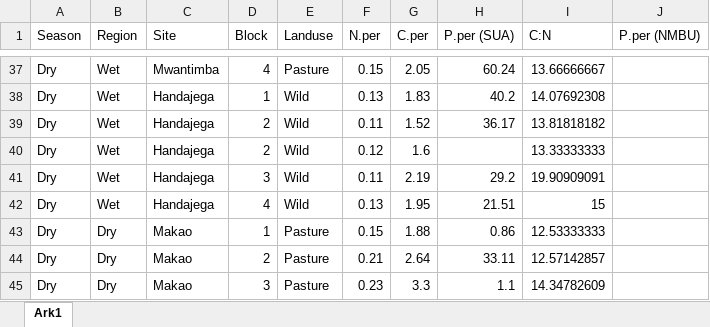
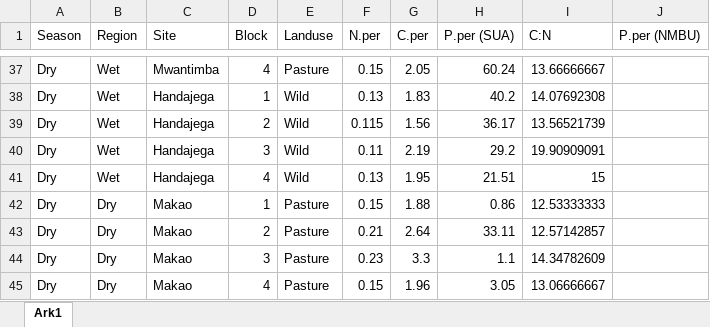
Before and after one commit to JamesDMSpeed/AfricanBioServices-Vegetation-and-soils, an Excel workbook: Termites/Soil data/Soil_Nutrient.xlsx, sheet Ark1, drawn as a sheet; only a part is shown, gaps mark what is left out; the shorter side is filled out with more unchanged rows; values as stored, in another font and other column widths than the file's, no borders; the diff names each change by its address in the sheet, - before the commit and + after, or states it on an @@ line.

Commit message:
Corrected a "mistake". Had two values for same block in nutrient data (Handajega W2). This created to many observations in the fulldata set. So then the avarage of these two values were calculated.

```diff
--- a/Termites/Soil data/Soil_Nutrient.xlsx (sheet Ark1)
+++ b/Termites/Soil data/Soil_Nutrient.xlsx (sheet Ark1)
-F39 (N.per): 0.11
+F39 (N.per): 0.115
-G39 (C.per): 1.52
+G39 (C.per): 1.56
-I39 (C:N): 13.81818182
+I39 (C:N): 13.56521739
-row 40: Dry | Wet | Handajega | 2 | Wild | 0.12 | 1.6 |  | 13.33333333
```
Also changed, not shown: 3 other files.
